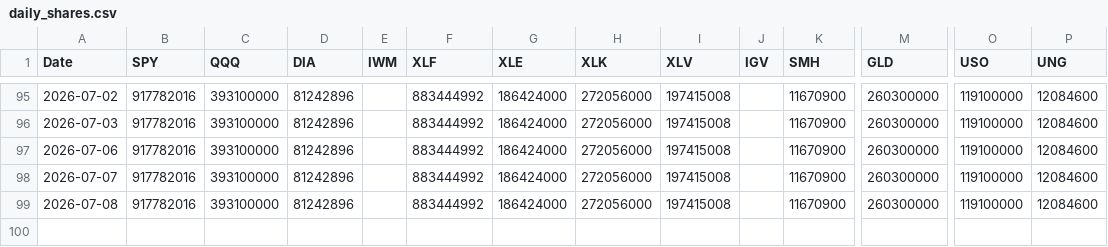
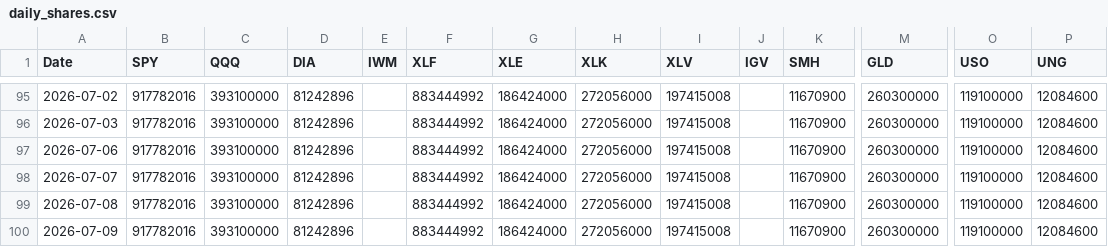
Before and after one commit to kittycapital/etf_fund_flow, a CSV file: data/shares_outstanding/daily_shares.csv, drawn as a sheet; only a part is shown, gaps mark what is left out; rows hold the shown columns only; the diff names each change by its address in the sheet, - before the commit and + after, or states it on an @@ line.

```diff
--- a/data/shares_outstanding/daily_shares.csv
+++ b/data/shares_outstanding/daily_shares.csv
+row 100: 2026-07-09 | 917782016 | 393100000 | 81242896 |  | 883444992 | 186424000 | 272056000 | 197415008 |  | 11670900 | 260300000 | 119100000 | 12084600
```
Also changed, not shown: data/prices/EWZ.csv, data/prices/LQD.csv, 47 other files.
